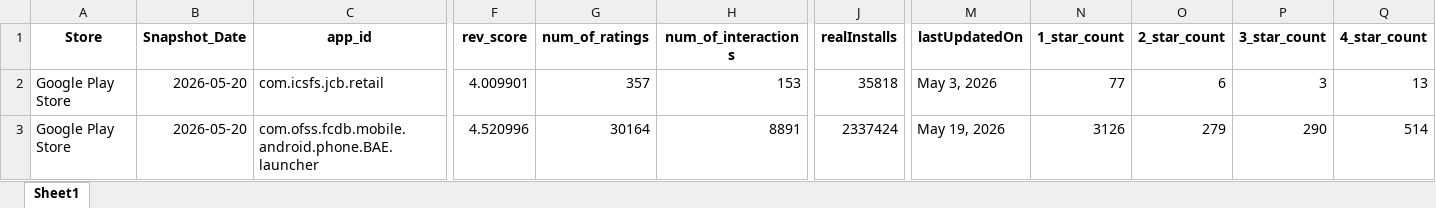
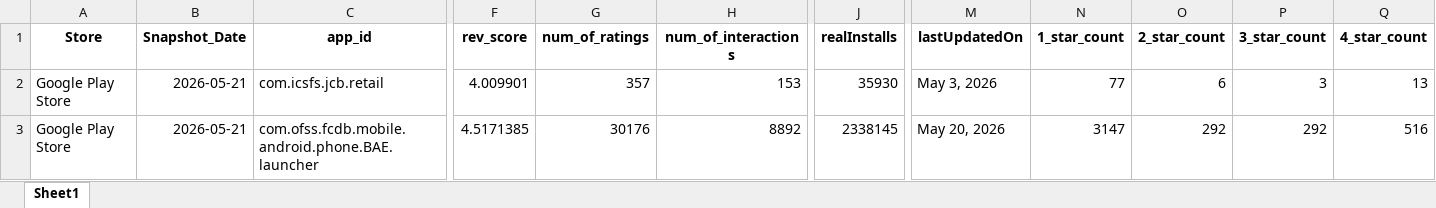
Before and after one commit to Joseph-Sal/jordan_banks_reviewes_stats_data, an Excel workbook: data/Jordan_banks_Reviews_GooglePlay.xlsx, sheet Sheet1, drawn as a sheet; only a part is shown, gaps mark what is left out; values as stored, in another font and other column widths than the file's, no borders; the diff covers the shown part only; the diff names each change by its address in the sheet, - before the commit and + after, or states it on an @@ line.

```diff
--- a/data/Jordan_banks_Reviews_GooglePlay.xlsx (sheet Sheet1)
+++ b/data/Jordan_banks_Reviews_GooglePlay.xlsx (sheet Sheet1)
-B2:B3 (Snapshot_Date): 2026-05-20
+B2:B3 (Snapshot_Date): 2026-05-21
-J2 (realInstalls): 35818
+J2 (realInstalls): 35930
-F3 (rev_score): 4.520996
+F3 (rev_score): 4.5171385
-G3 (num_of_ratings): 30164
+G3 (num_of_ratings): 30176
-H3 (num_of_interactions): 8891
+H3 (num_of_interactions): 8892
-J3 (realInstalls): 2337424
+J3 (realInstalls): 2338145
-M3 (lastUpdatedOn): May 19, 2026
+M3 (lastUpdatedOn): May 20, 2026
-N3 (1_star_count): 3126
+N3 (1_star_count): 3147
-O3 (2_star_count): 279
+O3 (2_star_count): 292
-P3 (3_star_count): 290
+P3 (3_star_count): 292
-Q3 (4_star_count): 514
+Q3 (4_star_count): 516
```
Also changed, not shown: 1 edited cell elsewhere in this sheet.
